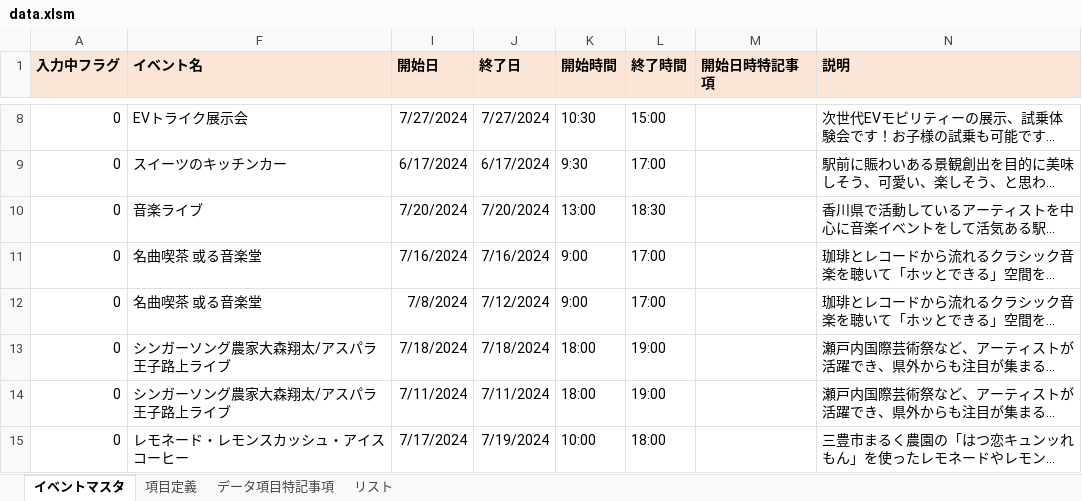
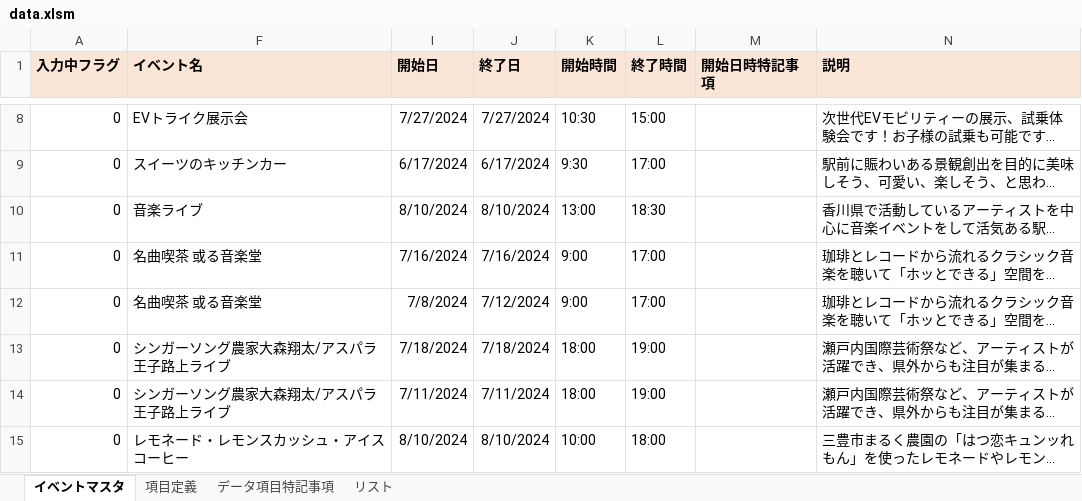
Before and after one commit to takamatsu-city/takamatsu-event-map, an Excel workbook: data.xlsm, sheet イベントマスタ, drawn as a sheet; only a part is shown, gaps mark what is left out; long unchanged cells end in …; values as stored, in another font and other column widths than the file's, no borders; conditional formats not drawn; the diff covers the shown part only; the diff names each change by its address in the sheet, - before the commit and + after, or states it on an @@ line.

Commit message:
イベントマスタデータを更新

```diff
--- a/data.xlsm (sheet イベントマスタ)
+++ b/data.xlsm (sheet イベントマスタ)
-I10 (開始日): 7/20/2024
+I10 (開始日): 8/10/2024
-J10 (終了日): 7/20/2024
+J10 (終了日): 8/10/2024
-I15 (開始日): 7/17/2024
+I15 (開始日): 8/10/2024
-J15 (終了日): 7/19/2024
+J15 (終了日): 8/10/2024
```
Also changed, not shown: 12 edited cells elsewhere in this sheet.
